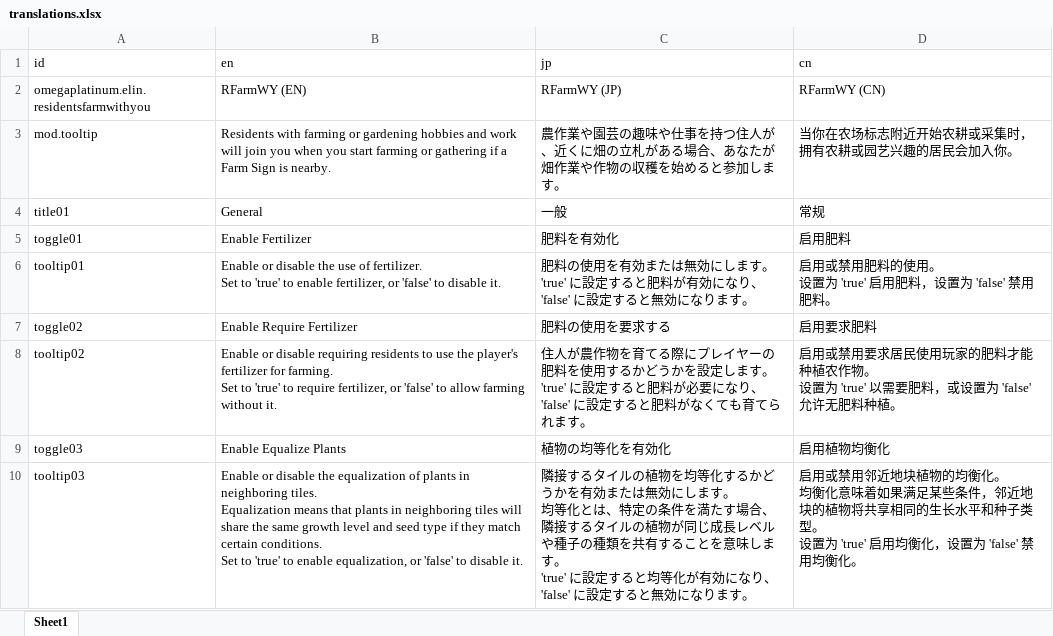
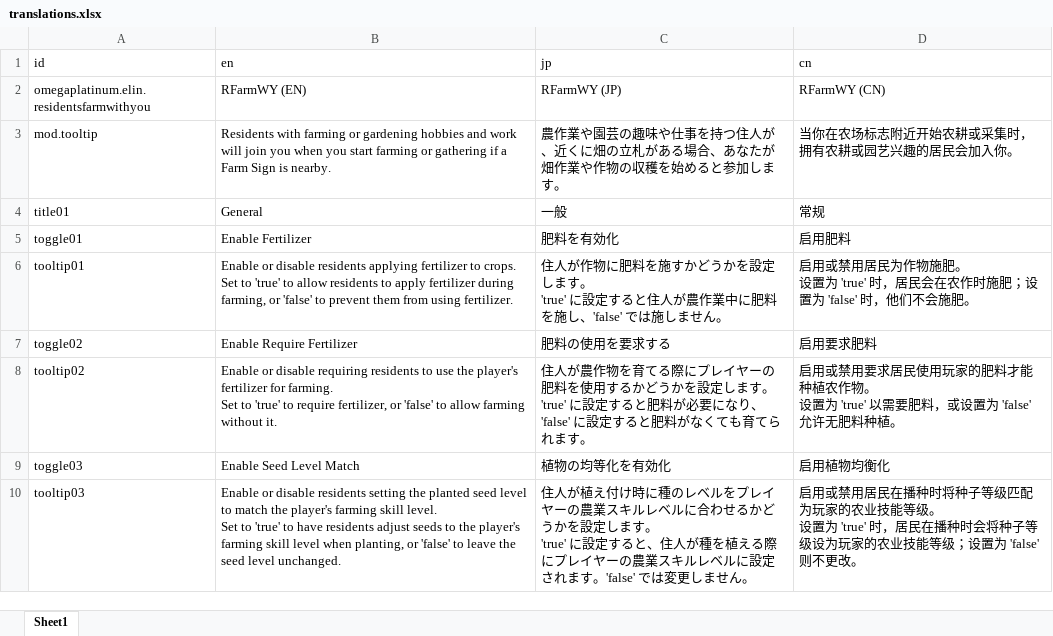
Before and after one commit to mlacanilao/ResidentsFarmWithYou, an Excel workbook: translations.xlsx, sheet Sheet1, drawn as a sheet; values as stored, in another font and other column widths than the file's, no borders; ↵ is a line break in a cell; the diff names each change by its address in the sheet, - before the commit and + after, or states it on an @@ line.

Commit message:
Update for EA 23.188 Stable. Harvesting, replanting, shared containers, and equalize have been removed due to updates and bugs. Add a new option for residents to match planted seed level to the player’s farming skill level.

```diff
--- a/translations.xlsx (sheet Sheet1)
+++ b/translations.xlsx (sheet Sheet1)
-B6 (en): …or disable the use of fertilizer. ↵ Set to 'true' to enable fertilizer, or 'false' to disable it.
+B6 (en): …or disable residents applying fertilizer to crops. ↵ Set to 'true' to allow residents to apply fertilizer during farming, or 'false' to prevent them from using fertilizer.
-C6 (jp): 肥料の使用を有効または無効にします。 ↵ 'true' に設定すると肥料が有効になり、'false' に設定すると無効になります。
+C6 (jp): 住人が作物に肥料を施すかどうかを設定します。 ↵ 'true' に設定すると住人が農作業中に肥料を施し、'false' では施しません。
-D6 (cn): …用或禁用肥料的使用。 ↵ 设置为 'true' 启用肥料，设置为 'false' 禁用肥料。
+D6 (cn): …用或禁用居民为作物施肥。 ↵ 设置为 'true' 时，居民会在农作时施肥；设置为 'false' 时，他们不会施肥。
-B9 (en): Enable Equalize Plants
+B9 (en): Enable Seed Level Match
-B10 (en): …or disable the equalization of plants in neighboring tiles. ↵ Equalization means that plants in neighboring tiles will share the same growth level and seed type if they match certain conditions. ↵ Set to 'true' to enable equalization, or 'false' to disable it.
+B10 (en): …or disable residents setting the planted seed level to match the player's farming skill level. ↵ Set to 'true' to have residents adjust seeds to the player's farming skill level when planting, or 'false' to leave the seed level unchanged.
-C10 (jp): 隣接するタイルの植物を均等化するかどうかを有効または無効にします。 ↵ 均等化とは、特定の条件を満たす場合、隣接するタイルの植物が同じ成長レベルや種子の種類を共有することを意味します。 ↵ 'true' に設定すると均等化が有効になり、'false' に設定すると無効になります。
+C10 (jp): 住人が植え付け時に種のレベルをプレイヤーの農業スキルレベルに合わせるかどうかを設定します。 ↵ 'true' に設定すると、住人が種を植える際にプレイヤーの農業スキルレベルに設定されます。'false' では変更しません。
-D10 (cn): …用或禁用邻近地块植物的均衡化。 ↵ 均衡化意味着如果满足某些条件，邻近地块的植物将共享相同的生长水平和种子类型。 ↵ 设置为 'true' 启用均衡化，设置为 'false' 禁用均衡化。
+D10 (cn): …用或禁用居民在播种时将种子等级匹配为玩家的农业技能等级。 ↵ 设置为 'true' 时，居民在播种时会将种子等级设为玩家的农业技能等级；设置为 'false' 则不更改。
```
Also changed, not shown: 6 other files.
